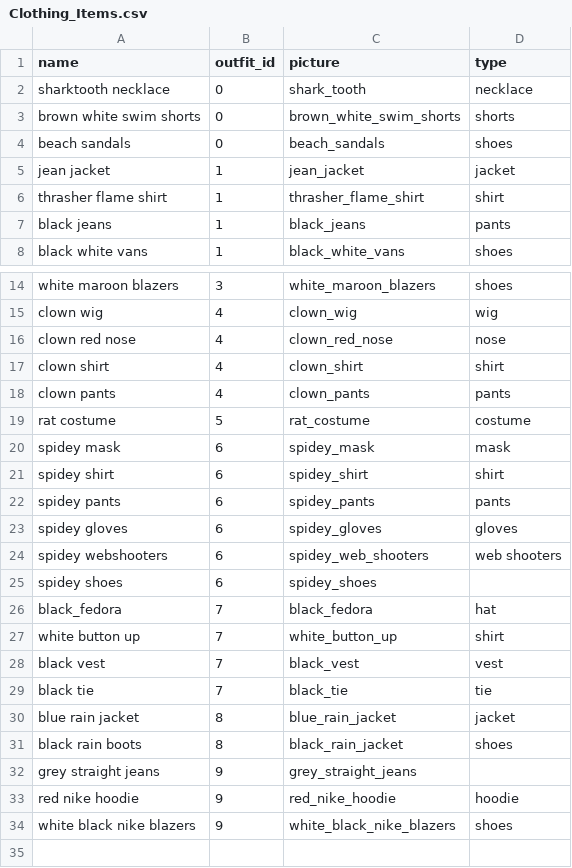
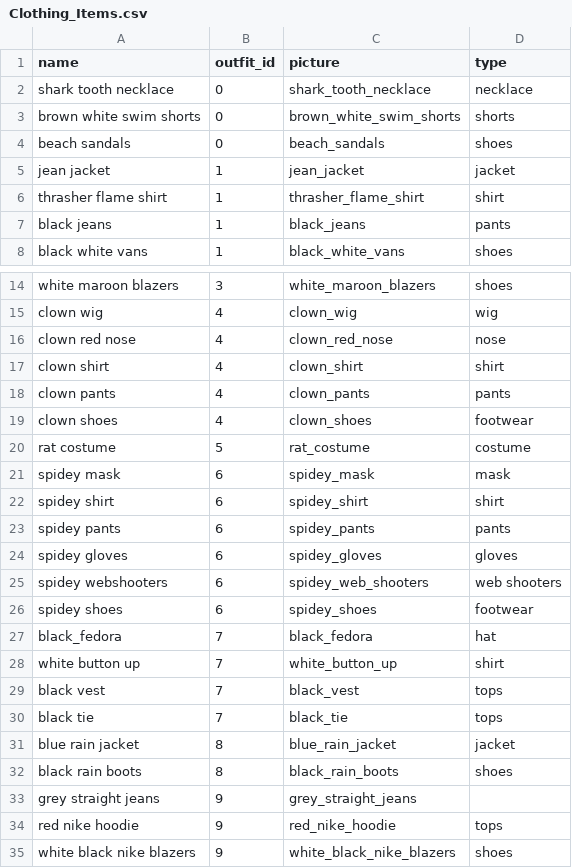
Before and after one commit to UTSA-CS-3443/Threadly, a CSV file: app/src/main/assets/Clothing_Items.csv, drawn as a sheet; only a part is shown, gaps mark what is left out.

```diff
--- a/app/src/main/assets/Clothing_Items.csv
+++ b/app/src/main/assets/Clothing_Items.csv
@@ -1,3 +1,3 @@
 name,outfit_id,picture,type
-sharktooth necklace,0,shark_tooth,necklace
+shark tooth necklace,0,shark_tooth_necklace,necklace
 brown white swim shorts,0,brown_white_swim_shorts,shorts
@@ -18,2 +18,3 @@ clown shirt,4,clown_shirt,shirt
 clown pants,4,clown_pants,pants
+clown shoes,4,clown_shoes,footwear
 rat costume,5,rat_costume,costume
@@ -24,11 +25,11 @@ spidey gloves,6,spidey_gloves,gloves
 spidey webshooters,6,spidey_web_shooters,web shooters
-spidey shoes,6,spidey_shoes,
+spidey shoes,6,spidey_shoes,footwear
 black_fedora,7,black_fedora,hat
 white button up,7,white_button_up,shirt
-black vest,7,black_vest,vest
-black tie,7,black_tie,tie
+black vest,7,black_vest,tops
+black tie,7,black_tie,tops
 blue rain jacket,8,blue_rain_jacket,jacket
-black rain boots,8,black_rain_jacket,shoes
+black rain boots,8,black_rain_boots,shoes
 grey straight jeans,9,grey_straight_jeans,
-red nike hoodie,9,red_nike_hoodie,hoodie
+red nike hoodie,9,red_nike_hoodie,tops
 white black nike blazers,9,white_black_nike_blazers,shoes
```
Also changed, not shown: 7 other files.
